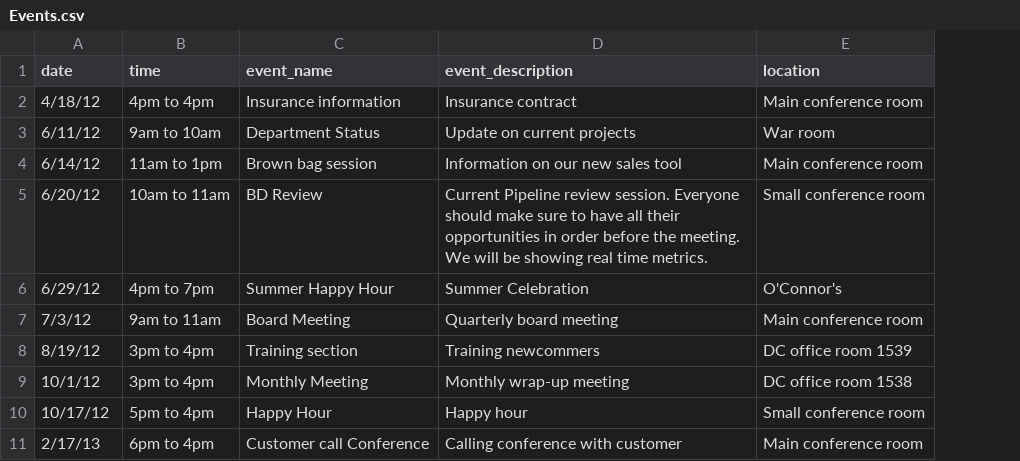
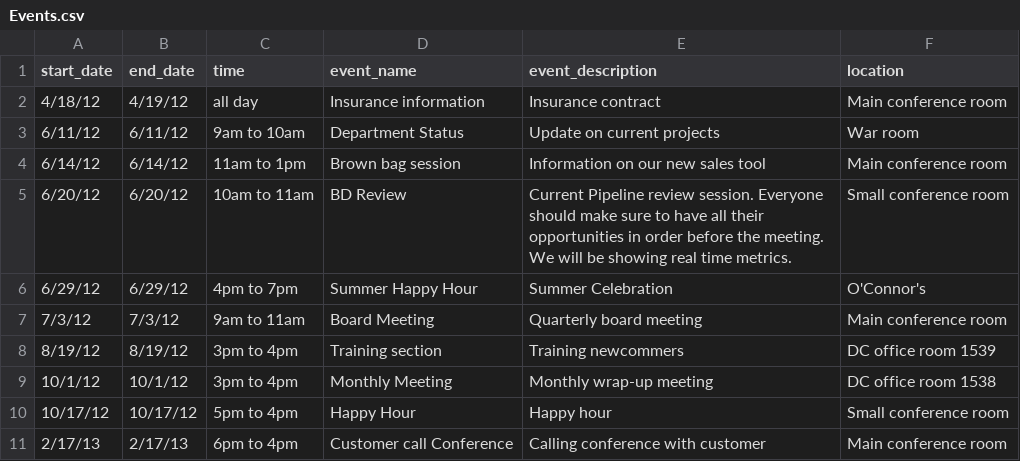
Before and after one commit to CRGTinc/CFA-Mobile, a CSV file: src/sencha/2.0.1/trunk/www/cfa/data/Events.csv, drawn as a sheet; addresses are those after the commit; the diff names each change by its address in the sheet, - before the commit and + after, or states it on an @@ line.

```diff
--- a/src/sencha/2.0.1/trunk/www/cfa/data/Events.csv
+++ b/src/sencha/2.0.1/trunk/www/cfa/data/Events.csv
+column B (end_date), rows 2-11: 4/19/12 | 6/11/12 | 6/14/12 | 6/20/12 | 6/29/12 | 7/3/12 | 8/19/12 | 10/1/12 | 10/17/12 | 2/17/13
-A1: date
+A1: start_date
-C2 (time): 4pm to 4pm
+C2 (time): all day
```
Also changed, not shown: src/sencha/2.0.1/trunk/www/cfa/data/Contacts.csv, 9 other files.
